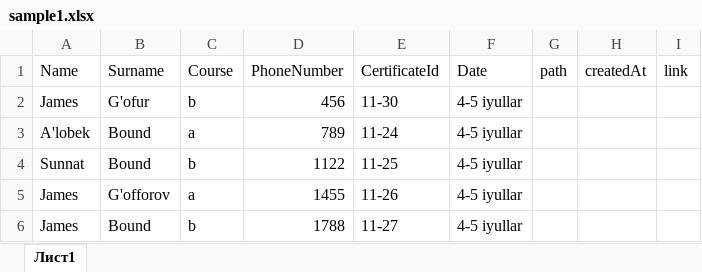
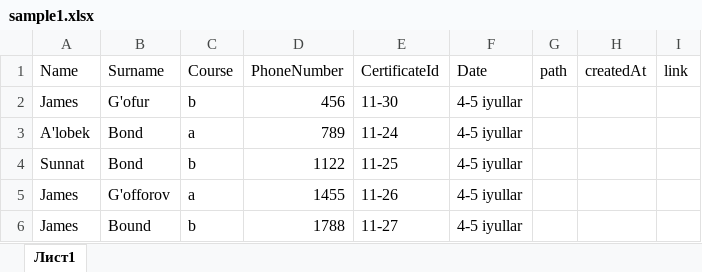
Before and after one commit to MrTemurbek/banktraining, an Excel workbook: src/main/resources/excels/sample1.xlsx, sheet Лист1, drawn as a sheet; values as stored, in another font and other column widths than the file's, no borders; the diff names each change by its address in the sheet, - before the commit and + after, or states it on an @@ line.

```diff
--- a/src/main/resources/excels/sample1.xlsx (sheet Лист1)
+++ b/src/main/resources/excels/sample1.xlsx (sheet Лист1)
-B3:B4 (Surname): Bound
+B3:B4 (Surname): Bond
```
Also changed, not shown: 6 other files.
